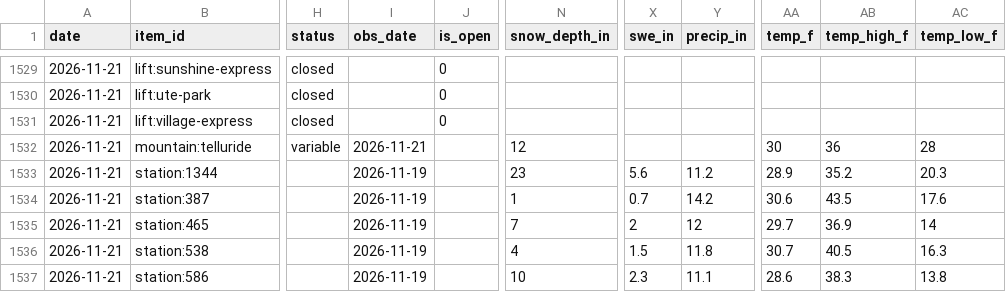
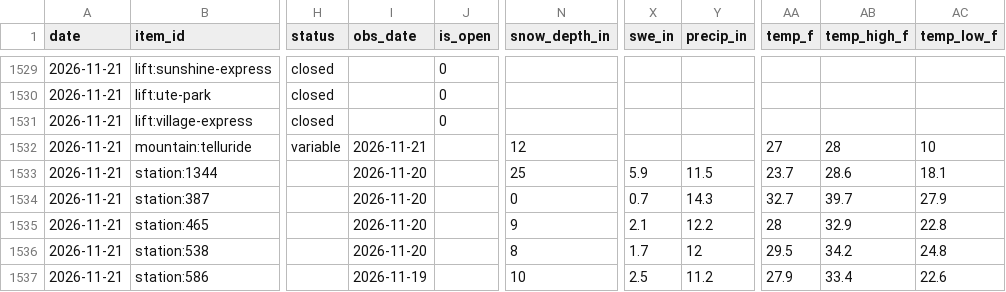
Before and after one commit to akroeger2004/telluride-tracker, a CSV file: data/history.csv, drawn as a sheet; only a part is shown, gaps mark what is left out; the diff covers the shown part only; the diff names each change by its address in the sheet, - before the commit and + after, or states it on an @@ line.

```diff
--- a/data/history.csv
+++ b/data/history.csv
-AA1532 (temp_f): 30
+AA1532 (temp_f): 27
-AB1532 (temp_high_f): 36
+AB1532 (temp_high_f): 28
-AC1532 (temp_low_f): 28
+AC1532 (temp_low_f): 10
-I1533:I1536 (obs_date): 2026-11-19
+I1533:I1536 (obs_date): 2026-11-20
-N1533 (snow_depth_in): 23
+N1533 (snow_depth_in): 25
-X1533 (swe_in): 5.6
+X1533 (swe_in): 5.9
-Y1533 (precip_in): 11.2
+Y1533 (precip_in): 11.5
-AA1533 (temp_f): 28.9
+AA1533 (temp_f): 23.7
-AB1533 (temp_high_f): 35.2
+AB1533 (temp_high_f): 28.6
-AC1533 (temp_low_f): 20.3
+AC1533 (temp_low_f): 18.1
-N1534 (snow_depth_in): 1
+N1534 (snow_depth_in): 0
-Y1534 (precip_in): 14.2
+Y1534 (precip_in): 14.3
-AA1534 (temp_f): 30.6
+AA1534 (temp_f): 32.7
-AB1534 (temp_high_f): 43.5
+AB1534 (temp_high_f): 39.7
-AC1534 (temp_low_f): 17.6
+AC1534 (temp_low_f): 27.9
-N1535 (snow_depth_in): 7
+N1535 (snow_depth_in): 9
-X1535 (swe_in): 2
+X1535 (swe_in): 2.1
-Y1535 (precip_in): 12
+Y1535 (precip_in): 12.2
-AA1535 (temp_f): 29.7
+AA1535 (temp_f): 28
-AB1535 (temp_high_f): 36.9
+AB1535 (temp_high_f): 32.9
-AC1535 (temp_low_f): 14
+AC1535 (temp_low_f): 22.8
-N1536 (snow_depth_in): 4
+N1536 (snow_depth_in): 8
-X1536 (swe_in): 1.5
+X1536 (swe_in): 1.7
-Y1536 (precip_in): 11.8
+Y1536 (precip_in): 12
-AA1536 (temp_f): 30.7
+AA1536 (temp_f): 29.5
-AB1536 (temp_high_f): 40.5
+AB1536 (temp_high_f): 34.2
-AC1536 (temp_low_f): 16.3
+AC1536 (temp_low_f): 24.8
-X1537 (swe_in): 2.3
+X1537 (swe_in): 2.5
-Y1537 (precip_in): 11.1
+Y1537 (precip_in): 11.2
-AA1537 (temp_f): 28.6
+AA1537 (temp_f): 27.9
-AB1537 (temp_high_f): 38.3
+AB1537 (temp_high_f): 33.4
-AC1537 (temp_low_f): 13.8
+AC1537 (temp_low_f): 22.6
```
Also changed, not shown: 29 edited cells elsewhere in this file, 4 other files.
